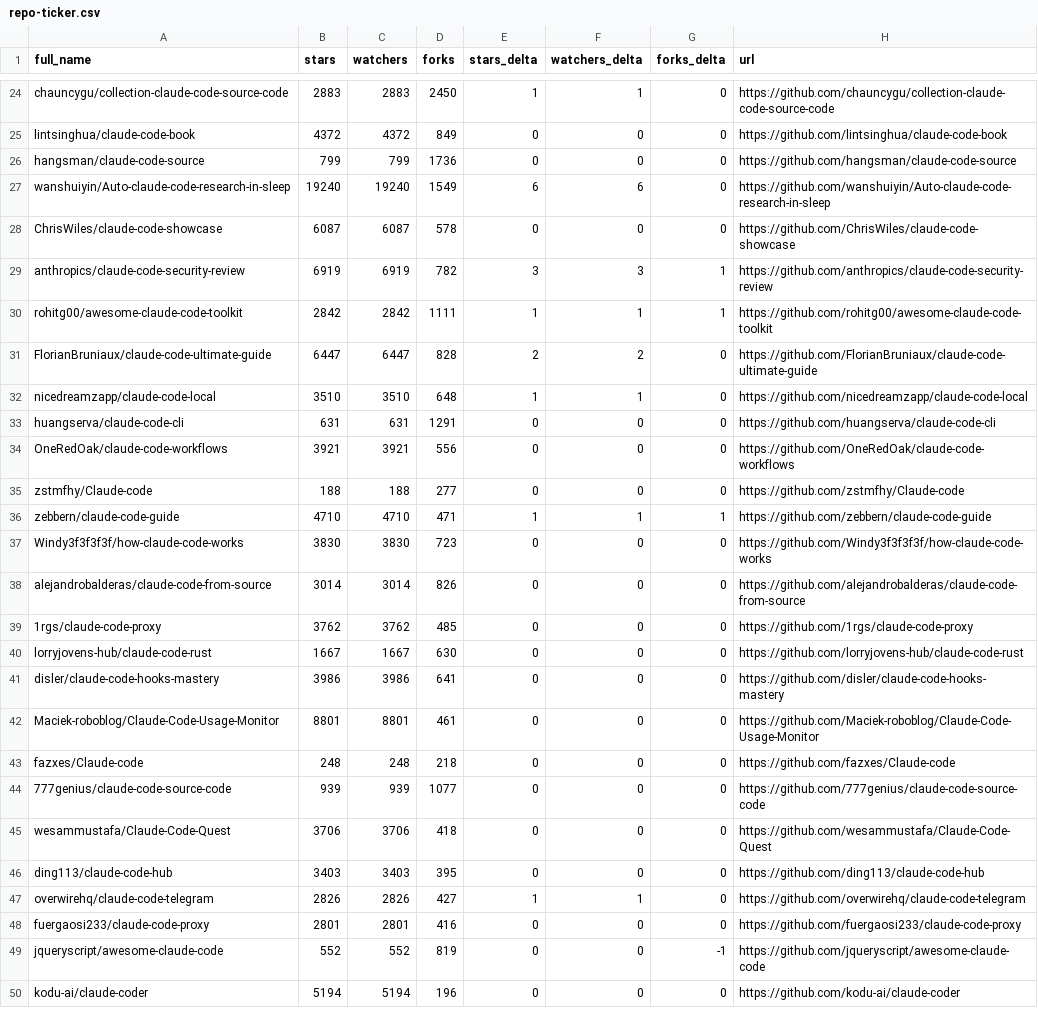
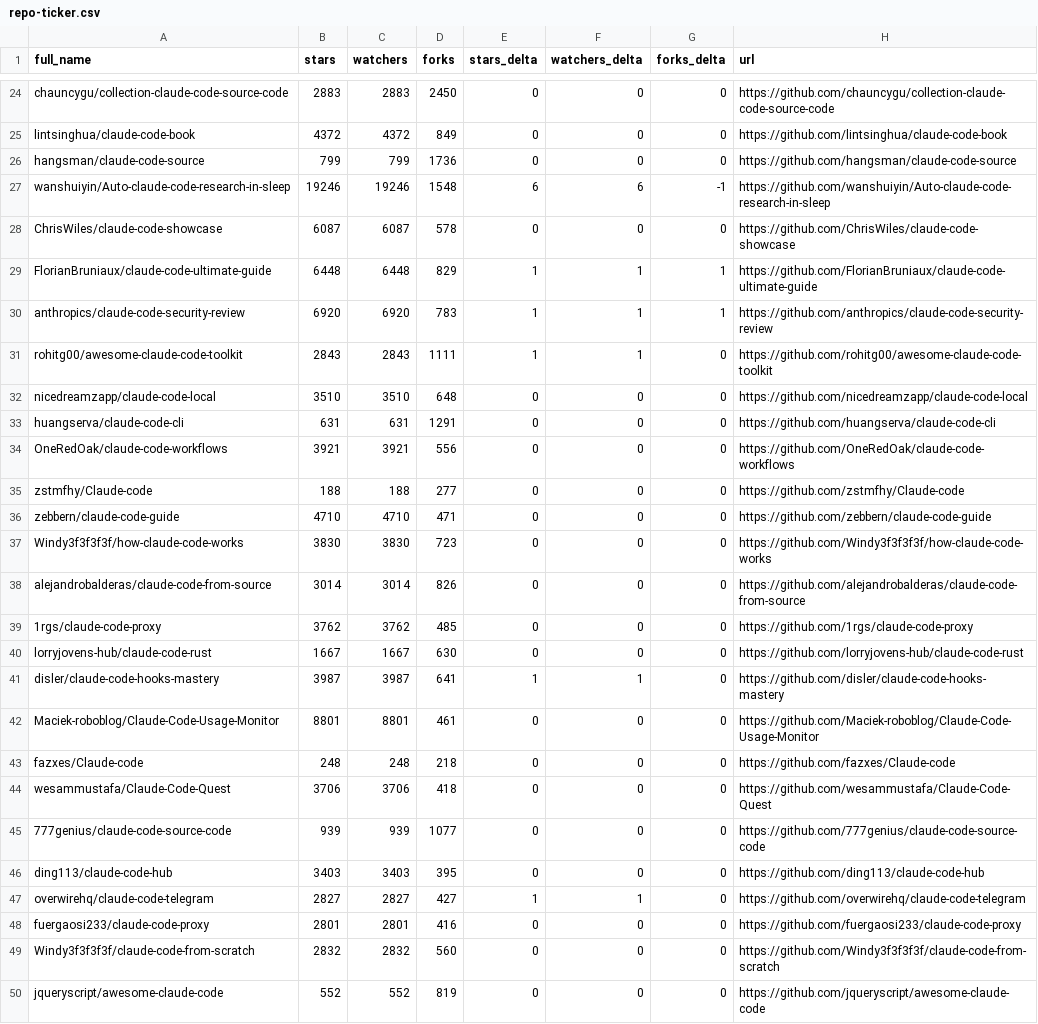
Before and after one commit to bryansayler/awesome-claude-code, a CSV file: data/repo-ticker.csv, drawn as a sheet; only a part is shown, gaps mark what is left out; the shorter side is filled out with more unchanged rows; removed rows and columns are numbered as before the commit, all else as after; the diff covers the shown part only; the diff names each change by its address in the sheet, - before the commit and + after, or states it on an @@ line.

```diff
--- a/data/repo-ticker.csv
+++ b/data/repo-ticker.csv
-E24 (stars_delta): 1
+E24 (stars_delta): 0
-F24 (watchers_delta): 1
+F24 (watchers_delta): 0
-B27 (stars): 19240
+B27 (stars): 19246
-C27 (watchers): 19240
+C27 (watchers): 19246
-D27 (forks): 1549
+D27 (forks): 1548
-G27 (forks_delta): 0
+G27 (forks_delta): -1
+row 29: FlorianBruniaux/claude-code-ultimate-guide | 6448 | 6448 | 829 | 1 | 1 | 1 | https://github.com/FlorianBruniaux/claude-code-ultimate-guide
-B30 (stars): 6919
+B30 (stars): 6920
-C30 (watchers): 6919
+C30 (watchers): 6920
-D30 (forks): 782
+D30 (forks): 783
-E30 (stars_delta): 3
+E30 (stars_delta): 1
-F30 (watchers_delta): 3
+F30 (watchers_delta): 1
-B31 (stars): 2842
+B31 (stars): 2843
-C31 (watchers): 2842
+C31 (watchers): 2843
-G31 (forks_delta): 1
+G31 (forks_delta): 0
-row 31: FlorianBruniaux/claude-code-ultimate-guide | 6447 | 6447 | 828 | 2 | 2 | 0 | https://github.com/FlorianBruniaux/claude-code-ultimate-guide
-E32 (stars_delta): 1
+E32 (stars_delta): 0
-F32 (watchers_delta): 1
+F32 (watchers_delta): 0
-E36 (stars_delta): 1
+E36 (stars_delta): 0
-F36 (watchers_delta): 1
+F36 (watchers_delta): 0
-G36 (forks_delta): 1
+G36 (forks_delta): 0
-B41 (stars): 3986
+B41 (stars): 3987
-C41 (watchers): 3986
+C41 (watchers): 3987
-E41 (stars_delta): 0
+E41 (stars_delta): 1
-F41 (watchers_delta): 0
+F41 (watchers_delta): 1
@@ row 45 moved to row 44: wesammustafa/Claude-Code-Quest @@
-B47 (stars): 2826
+B47 (stars): 2827
-C47 (watchers): 2826
+C47 (watchers): 2827
@@ row 53 moved to row 49: Windy3f3f3f3f/claude-code-from-scratch @@
-G50 (forks_delta): -1
+G50 (forks_delta): 0
```
Also changed, not shown: 3 added rows, 3 removed rows, 3 moved rows and 91 edited cells elsewhere in this file, 2 other files.
